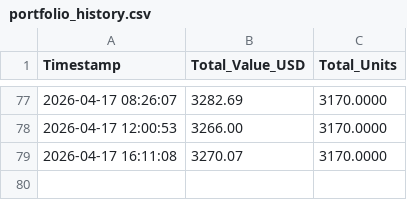
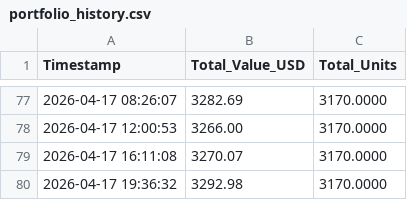
Before and after one commit to schumachero/PolyKalshi, a CSV file: Data/portfolio_history.csv, drawn as a sheet; only a part is shown, gaps mark what is left out.

```diff
--- a/Data/portfolio_history.csv
+++ b/Data/portfolio_history.csv
@@ -79 +79,2 @@ Timestamp,Total_Value_USD,Total_Units
 2026-04-17 16:11:08,3270.07,3170.0000
+2026-04-17 19:36:32,3292.98,3170.0000
```
